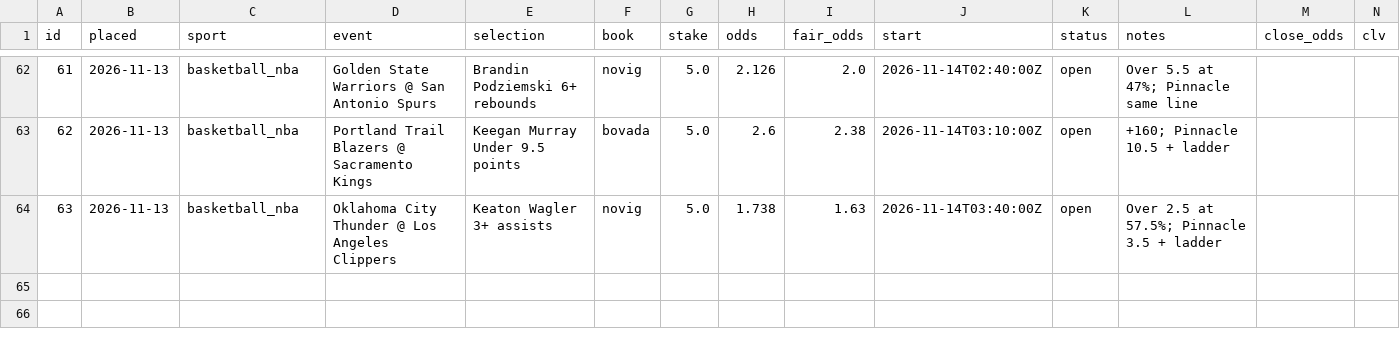
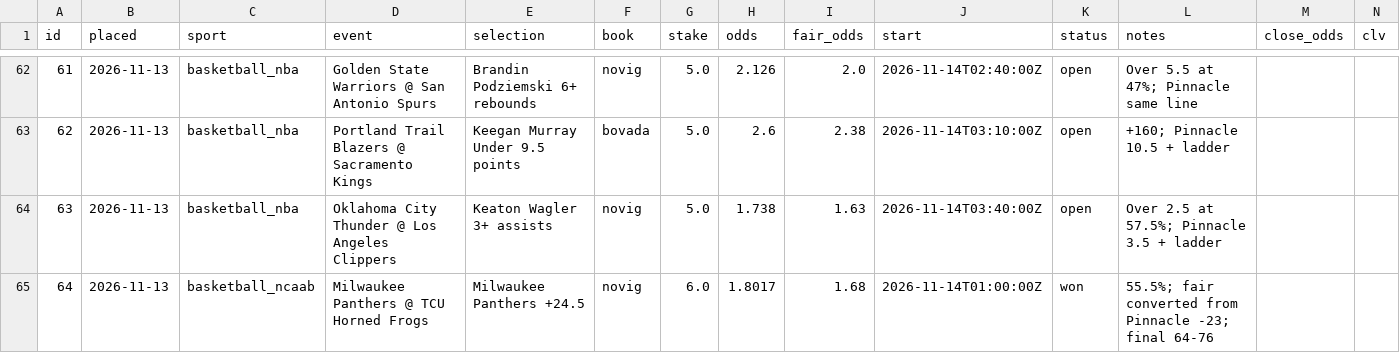
Before and after one commit to thomasreek/Bets, a CSV file: bet_log.csv, drawn as a sheet; only a part is shown, gaps mark what is left out.

```diff
--- a/bet_log.csv
+++ b/bet_log.csv
@@ -64 +64,2 @@ id,placed,sport,event,selection,book,stake,odds,fair_odds,start,status,notes,clo
 63,2026-11-13,basketball_nba,Oklahoma City Thunder @ Los Angeles Clippers,Keaton Wagler 3+ assists,novig,5.0,1.738,1.63,2026-11-14T03:40:00Z,open,Over 2.5 at 57.5%; Pinnacle 3.5 + ladder,,
+64,2026-11-13,basketball_ncaab,Milwaukee Panthers @ TCU Horned Frogs,Milwaukee Panthers +24.5,novig,6.0,1.8017,1.68,2026-11-14T01:00:00Z,won,55.5%; fair converted from Pinnacle -23; final 64-76,,
```
Also changed, not shown: 1 other file.
